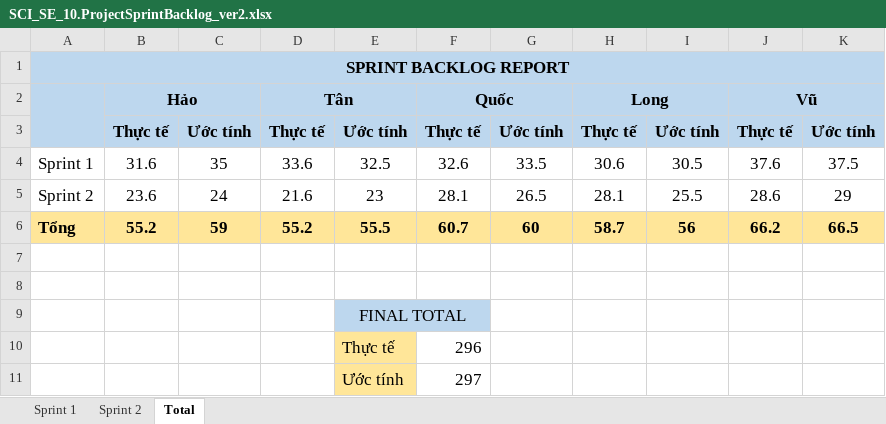
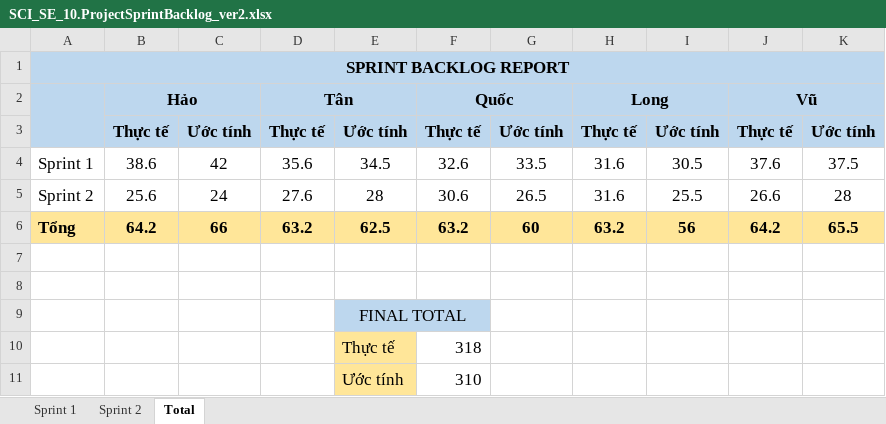
Before and after one commit to quocvo114/SafinIMF, an Excel workbook: Document/SCI_SE_10.ProjectSprintBacklog_ver2.xlsx, sheet Total, drawn as a sheet; values as stored, in another font and other column widths than the file's, no borders; removed rows and columns are numbered as before the commit, all else as after; the diff names each change by its address in the sheet, - before the commit and + after, or states it on an @@ line.

```diff
--- a/Document/SCI_SE_10.ProjectSprintBacklog_ver2.xlsx (sheet Total)
+++ b/Document/SCI_SE_10.ProjectSprintBacklog_ver2.xlsx (sheet Total)
-B4: 31.6
+B4: 38.6
-C4: 35
+C4: 42
-D4: 33.6
+D4: 35.6
-E4: 32.5
+E4: 34.5
-H4: 30.6
+H4: 31.6
-B5: 23.6
+B5: 25.6
-D5: 21.6
+D5: 27.6
-E5: 23
+E5: 28
-F5: 28.1
+F5: 30.6
-H5: 28.1
+H5: 31.6
-J5: 28.6
+J5: 26.6
-K5: 29
+K5: 28
-row 6: Tổng | 55.2 | 59 | 55.2 | 55.5 | 60.7 | 60 | 58.7 | 56 | 66.2 | 66.5
+row 6: Tổng | 64.2 | 66 | 63.2 | 62.5 | 63.2 | 60 | 63.2 | 56 | 64.2 | 65.5
-F10: 296
+F10: 318
-F11: 297
+F11: 310
```
Also changed, not shown: sheet Sprint 1, sheet Sprint 2, formulas that keep their value, charts or pictures, 34 other files.
